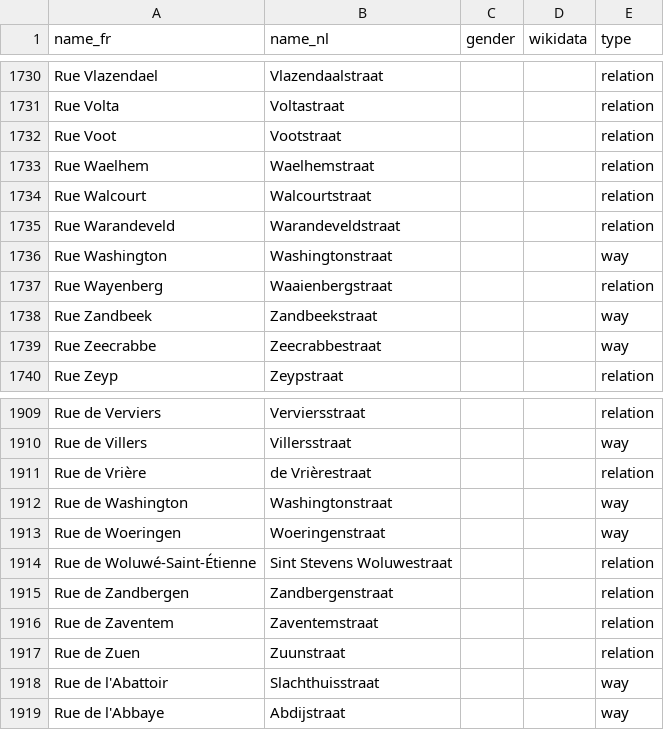
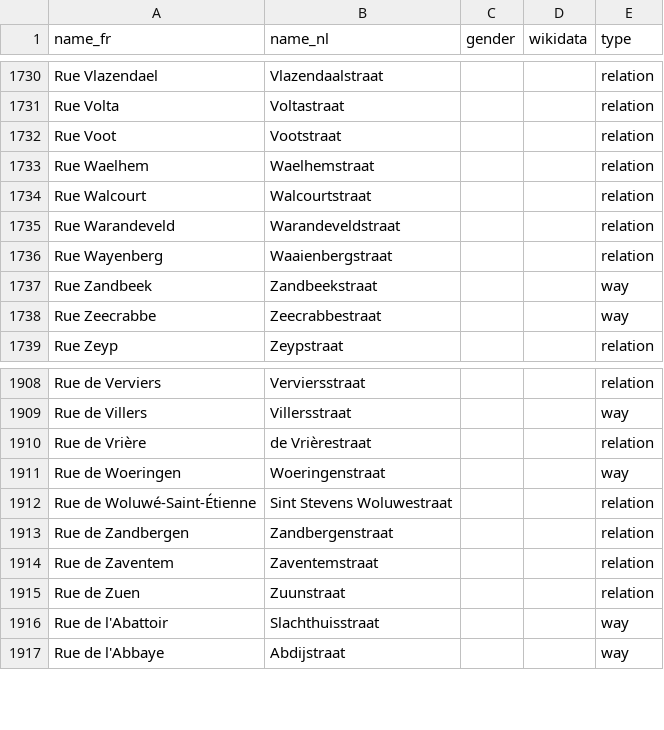
Before and after one commit to EqualStreetNames/equalstreetnames, a CSV file: static/other.csv, drawn as a sheet; only a part is shown, gaps mark what is left out; the diff names each change by its address in the sheet, - before the commit and + after, or states it on an @@ line.

```diff
--- a/static/other.csv
+++ b/static/other.csv
-row 1736: Rue Washington | Washingtonstraat |  |  | way
-row 1912: Rue de Washington | Washingtonstraat |  |  | way
```
Also changed, not shown: static/gender.csv, 3 other files.
